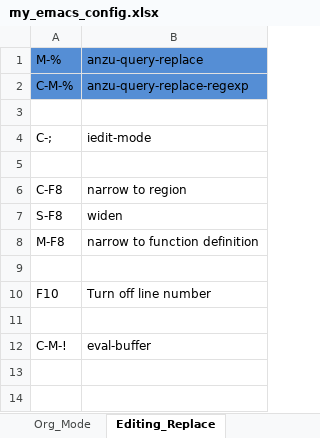
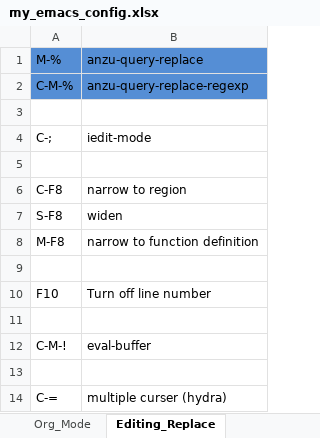
Before and after one commit to liuyuuva/.emacs.d, an Excel workbook: my_emacs_config.xlsx, sheet Editing_Replace, drawn as a sheet; values as stored, in another font and other column widths than the file's, no borders; the diff names each change by its address in the sheet, - before the commit and + after, or states it on an @@ line.

```diff
--- a/my_emacs_config.xlsx (sheet Editing_Replace)
+++ b/my_emacs_config.xlsx (sheet Editing_Replace)
+row 13: (empty)
+row 14: C-= | multiple curser (hydra)
```
Also changed, not shown: other sheet tabs, 2 other files.
